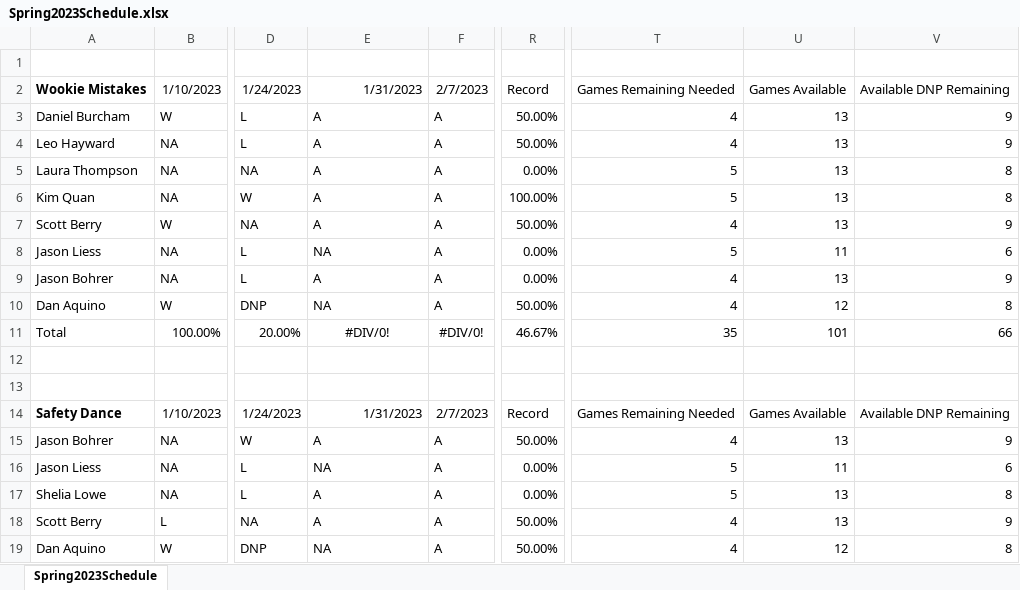
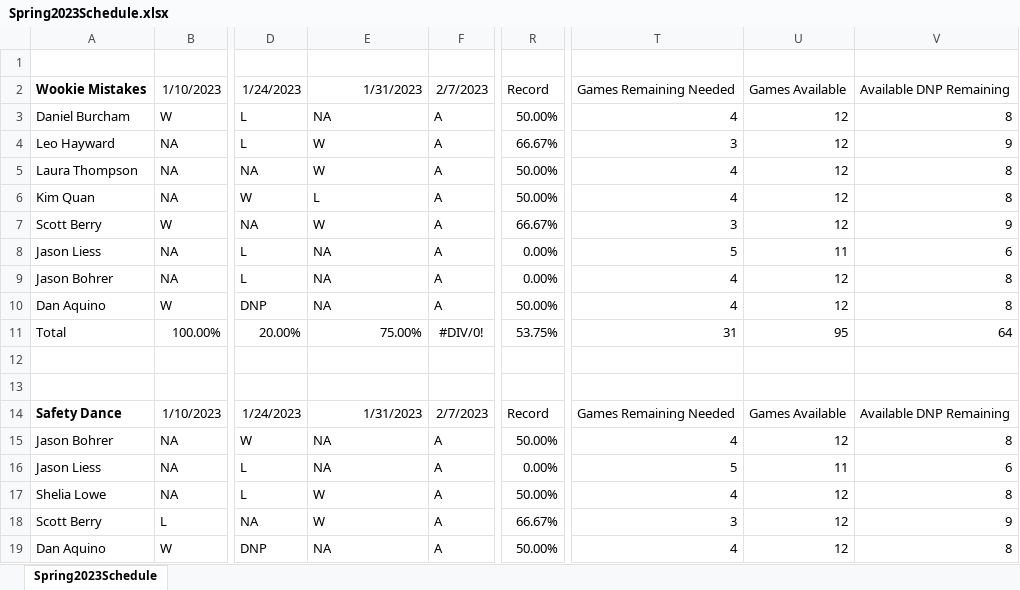
Before and after one commit to berryscottr/magic-8ball, an Excel workbook: data/schedules/Spring2023Schedule.xlsx, sheet Spring2023Schedule, drawn as a sheet; only a part is shown, gaps mark what is left out; values as stored, in another font and other column widths than the file's, no borders; the diff covers the shown part only; the diff names each change by its address in the sheet, - before the commit and + after, or states it on an @@ line.

```diff
--- a/data/schedules/Spring2023Schedule.xlsx (sheet Spring2023Schedule)
+++ b/data/schedules/Spring2023Schedule.xlsx (sheet Spring2023Schedule)
-E3: A
+E3: NA
-U3:U7: 13
+U3:U7: 12
-V3: 9
+V3: 8
-E4:E5: A
+E4:E5: W
-R4: 50.00%
+R4: 66.67%
-T4: 4
+T4: 3
-R5: 0.00%
+R5: 50.00%
-T5:T6: 5
+T5:T6: 4
-E6: A
+E6: L
-R6: 100.00%
+R6: 50.00%
-E7: A
+E7: W
-R7: 50.00%
+R7: 66.67%
-T7: 4
+T7: 3
-E9: A
+E9: NA
-U9: 13
+U9: 12
-V9: 9
+V9: 8
-E11: #DIV/0!
+E11: 75.00%
-E11 alignment: center
+E11 alignment: right
-R11: 46.67%
+R11: 53.75%
-T11: 35
+T11: 31
-U11: 101
+U11: 95
-V11: 66
+V11: 64
-E15: A
+E15: NA
-U15: 13
+U15: 12
-V15: 9
+V15: 8
-E17:E18: A
+E17:E18: W
-R17: 0.00%
+R17: 50.00%
-T17: 5
+T17: 4
-U17:U18: 13
+U17:U18: 12
-R18: 50.00%
+R18: 66.67%
-T18: 4
+T18: 3
```
Also changed, not shown: 15 edited cells and cell formats elsewhere in this sheet, data/InningCounts.xlsx, data/InningCountsNine.xlsx, 2 other files.
